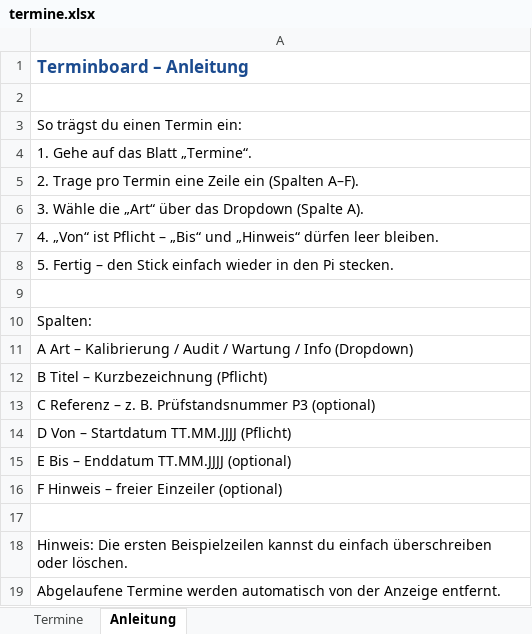
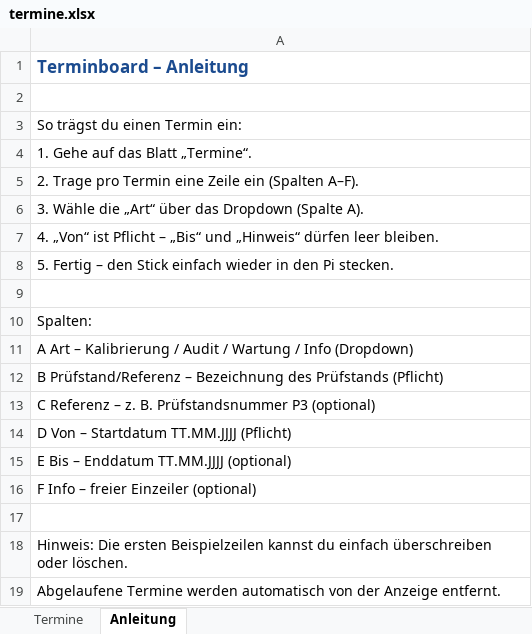
Before and after one commit to 17Trust09/lhtpi, an Excel workbook: USB/termine.xlsx, sheet Anleitung, drawn as a sheet; values as stored, in another font and other column widths than the file's, no borders; the diff names each change by its address in the sheet, - before the commit and + after, or states it on an @@ line.

Commit message:
refactor(terminboard): Spalten umbenannt (Prüfstand/Referenz + Info)
- Excel-Spalten: Art | Prüfstand/Referenz | Referenz | Von | Bis | Info
- Kopfzeilen-Erkennung auf HEADER_TYPE_KEYS umgestellt (vermeidet
  Verwechslung von Art-Wert 'Info' mit Spaltenname 'Info')
- Regressionstest: Datenzeile mit Art=Info wird nicht als Kopfzeile verworfen

```diff
--- a/USB/termine.xlsx (sheet Anleitung)
+++ b/USB/termine.xlsx (sheet Anleitung)
-A12: B Titel – Kurzbezeichnung (Pflicht)
+A12: B Prüfstand/Referenz – Bezeichnung des Prüfstands (Pflicht)
-A16: F Hinweis – freier Einzeiler (optional)
+A16: F Info – freier Einzeiler (optional)
```
Also changed, not shown: sheet Termine, 4 other files.
